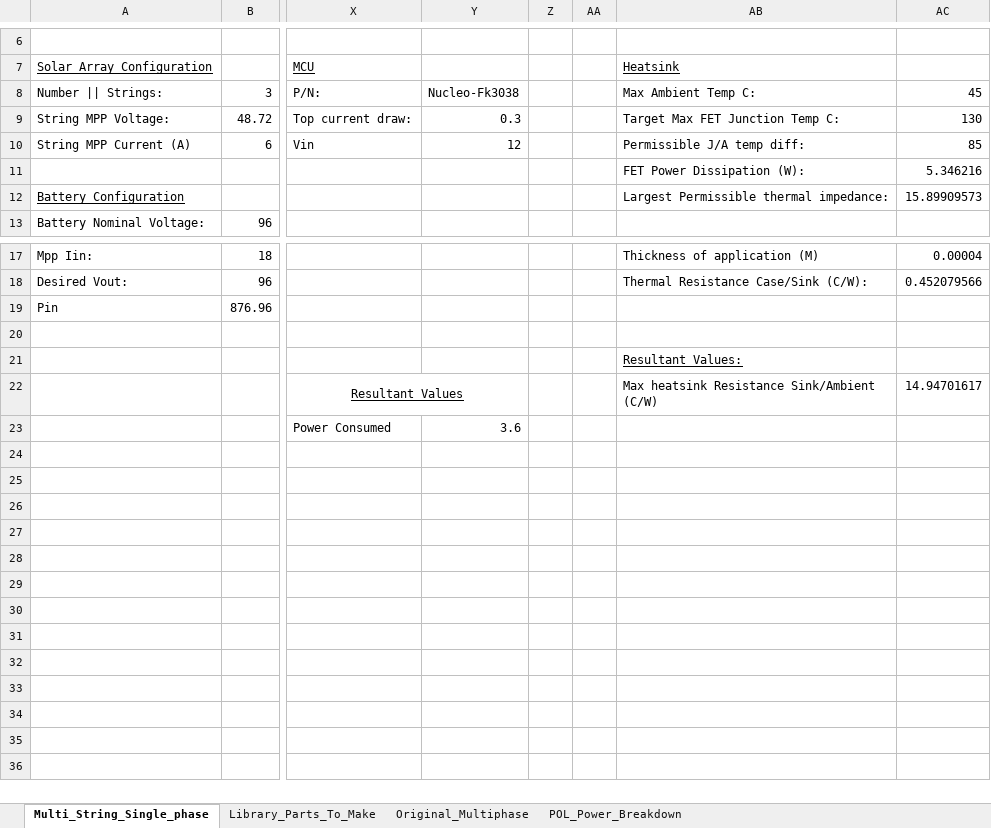
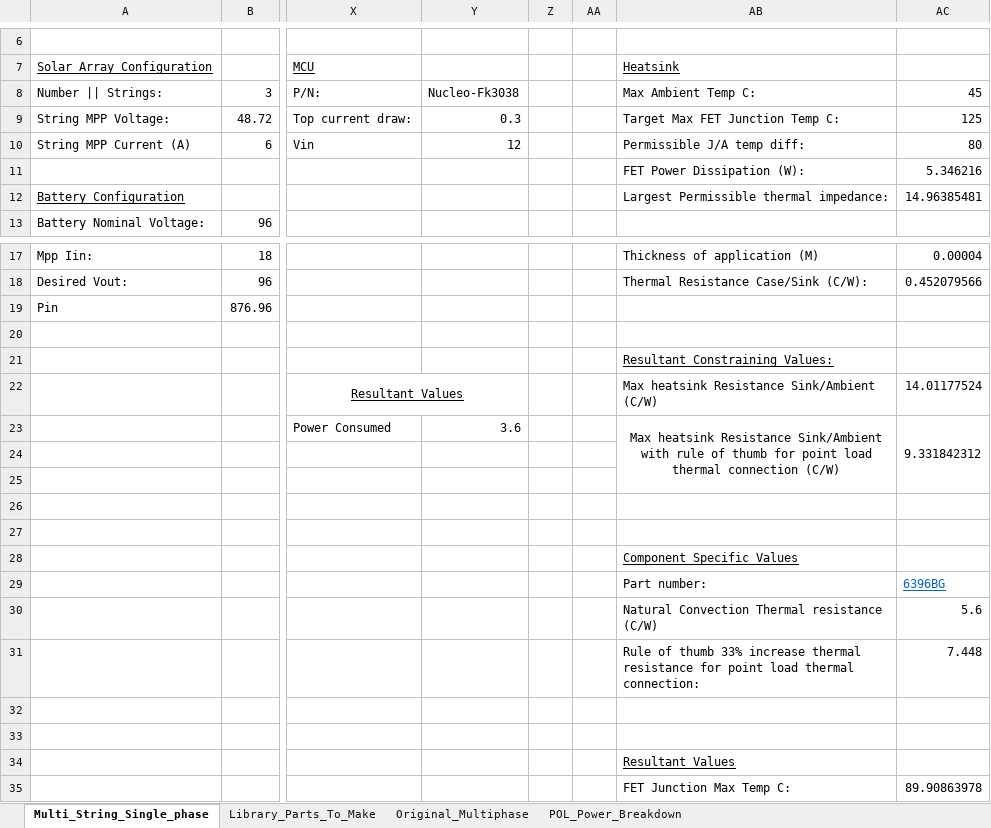
Before and after one commit to badgerloop-software/solar_car_hardware, an Excel workbook: mppt/design/Converter_calculations.xlsx, sheet Multi_String_Single_phase, drawn as a sheet; only a part is shown, gaps mark what is left out; values as stored, in another font and other column widths than the file's, no borders; rows hold the shown columns only; the diff names each change by its address in the sheet, - before the commit and + after, or states it on an @@ line.

Commit message:
add heatsink selection

```diff
--- a/mppt/design/Converter_calculations.xlsx (sheet Multi_String_Single_phase)
+++ b/mppt/design/Converter_calculations.xlsx (sheet Multi_String_Single_phase)
-AC9: 130
+AC9: 125
-AC10: 85
+AC10: 80
-AC12: 15.89909573
+AC12: 14.96385481
-AB21: Resultant Values:
+AB21: Resultant Constraining Values:
-AC22: 14.94701617
+AC22: 14.01177524
-AB23: (empty)
+AB23: Max heatsink Resistance Sink/Ambient with rule of thumb for point load thermal connection (C/W)
+AB23:AB25 merged
-AC23: (empty)
+AC23: 9.331842312
+AC23:AC25 merged
-AB28: (empty)
+AB28: Component Specific Values
-AB29: (empty)
+AB29: Part number:
-AC29: (empty)
+AC29: 6396BG
-AB30: (empty)
+AB30: Natural Convection Thermal resistance (C/W)
-AC30: (empty)
+AC30: 5.6
-AB31: (empty)
+AB31: Rule of thumb 33% increase thermal resistance for point load thermal connection:
-AC31: (empty)
+AC31: 7.448
-AB34: (empty)
+AB34: Resultant Values
+row 35:  |  |  |  |  |  | FET Junction Max Temp C: | 89.90863978
```
Also changed, not shown: 1 other file.
